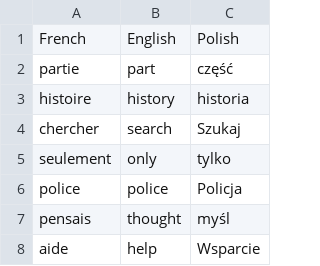
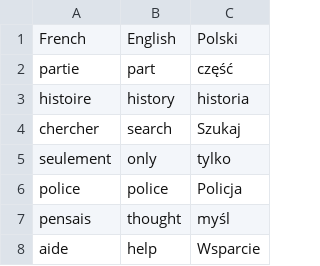
Before and after one commit to Aevise/Python-projects, a CSV file: PY_Language_Learning_Flash_cards/PY_Language_Learning_Flash_cards/data/dictionary.csv, drawn as a sheet; only a part is shown.

```diff
--- a/PY_Language_Learning_Flash_cards/PY_Language_Learning_Flash_cards/data/dictionary.csv
+++ b/PY_Language_Learning_Flash_cards/PY_Language_Learning_Flash_cards/data/dictionary.csv
@@ -1,2 +1,2 @@
-French,English,Polish
+French,English,Polski
 partie,part,część
```
Also changed, not shown: 4 other files.
